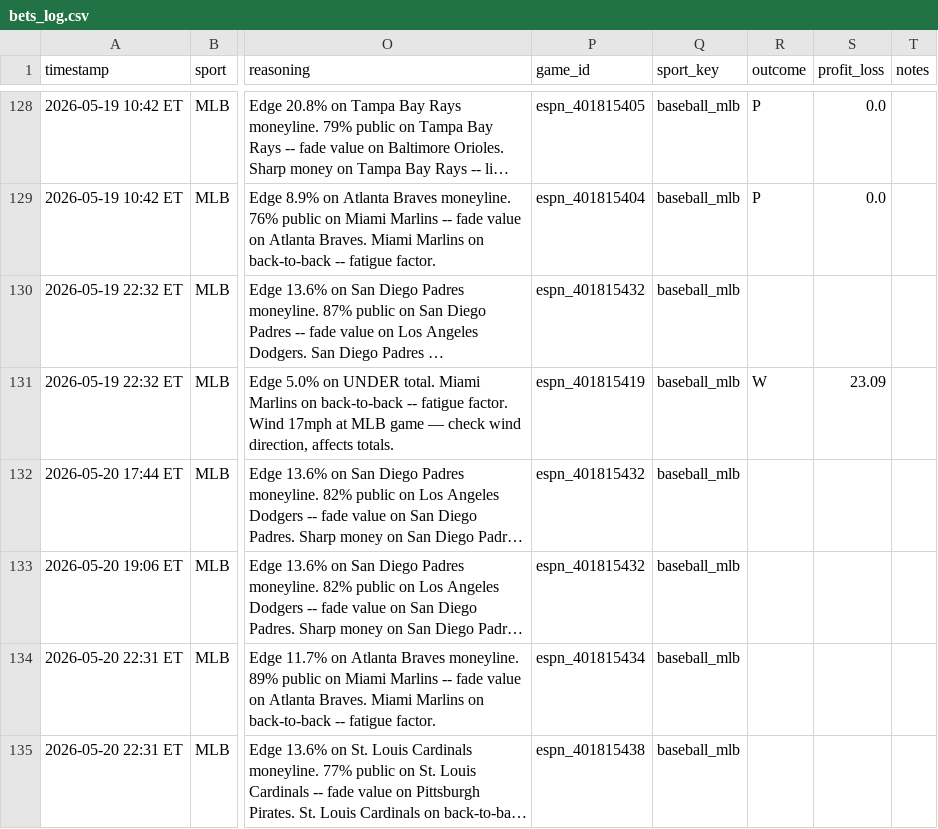
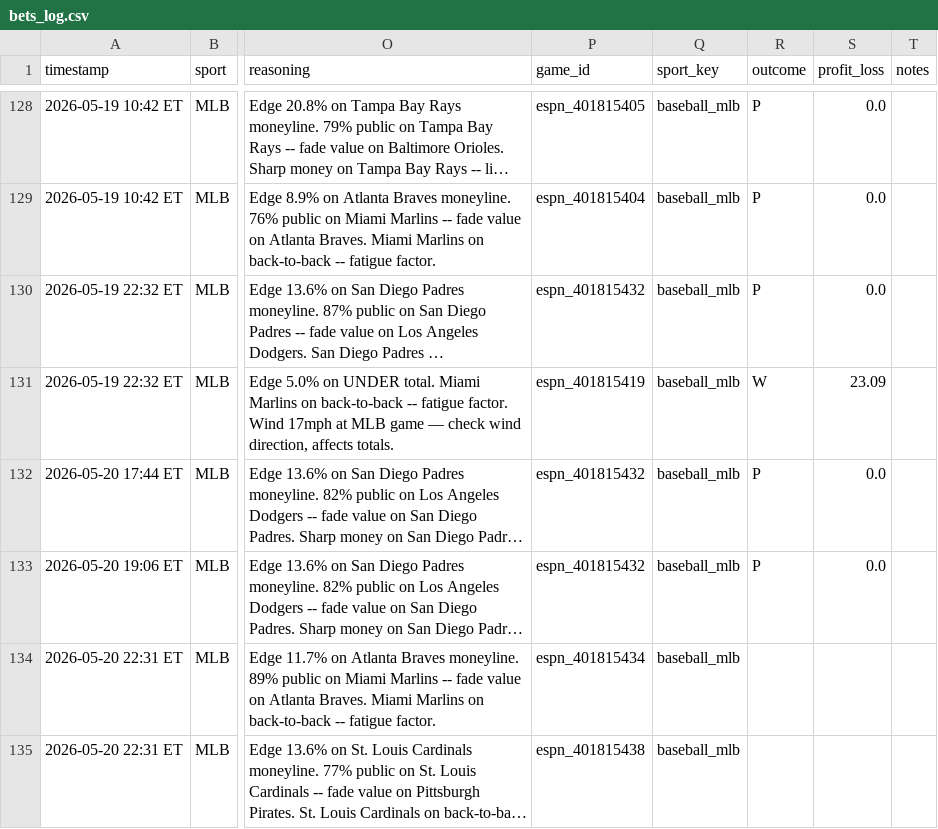
Before and after one commit to mehpackers13/fanduel-bot, a CSV file: bets_log.csv, drawn as a sheet; only a part is shown, gaps mark what is left out; long unchanged cells end in …; the diff names each change by its address in the sheet, - before the commit and + after, or states it on an @@ line.

```diff
--- a/bets_log.csv
+++ b/bets_log.csv
-R130 (outcome): (empty)
+R130 (outcome): P
-S130 (profit_loss): (empty)
+S130 (profit_loss): 0.0
-R132:R133 (outcome): (empty)
+R132:R133 (outcome): P
-S132:S133 (profit_loss): (empty)
+S132:S133 (profit_loss): 0.0
```
Also changed, not shown: 3 other files.
